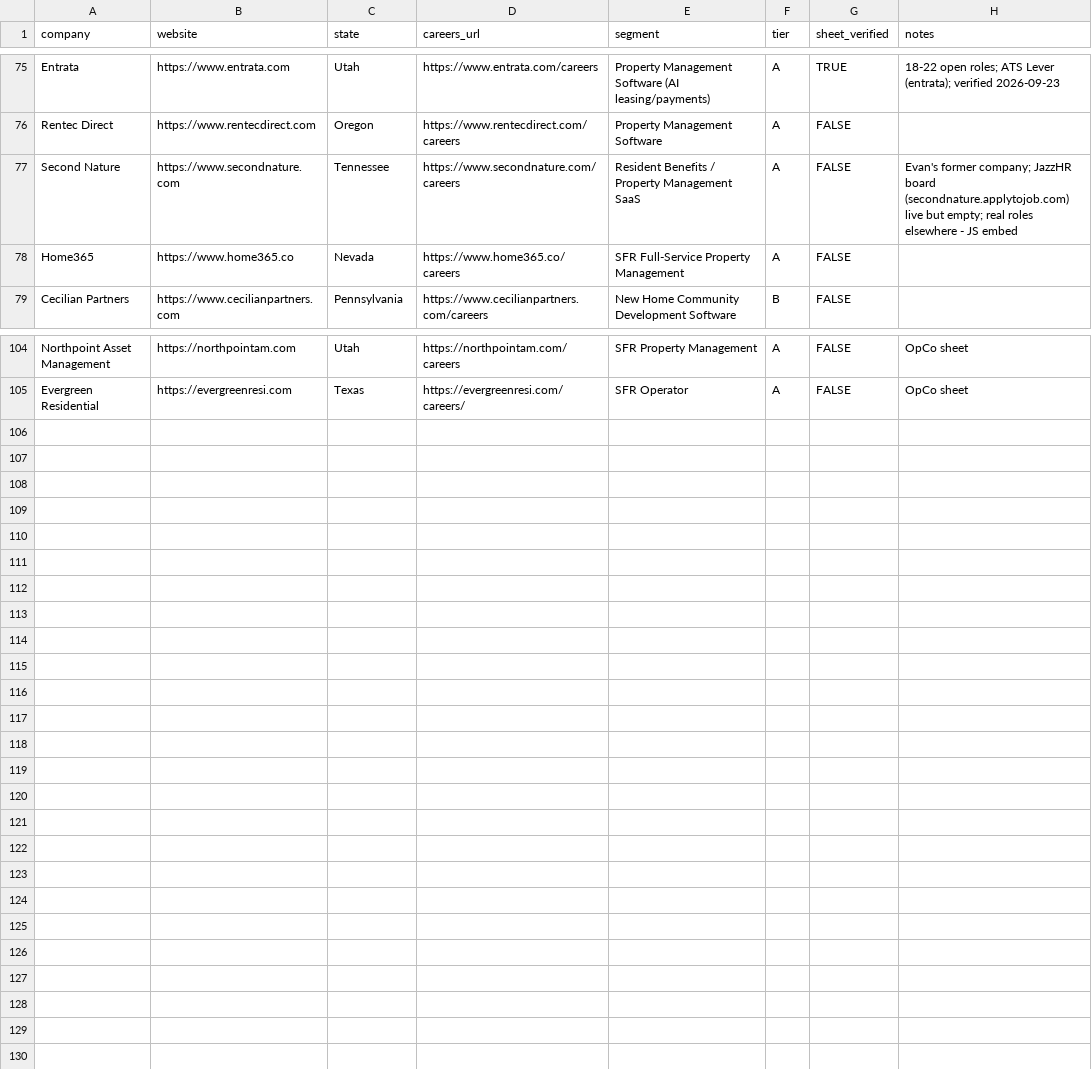
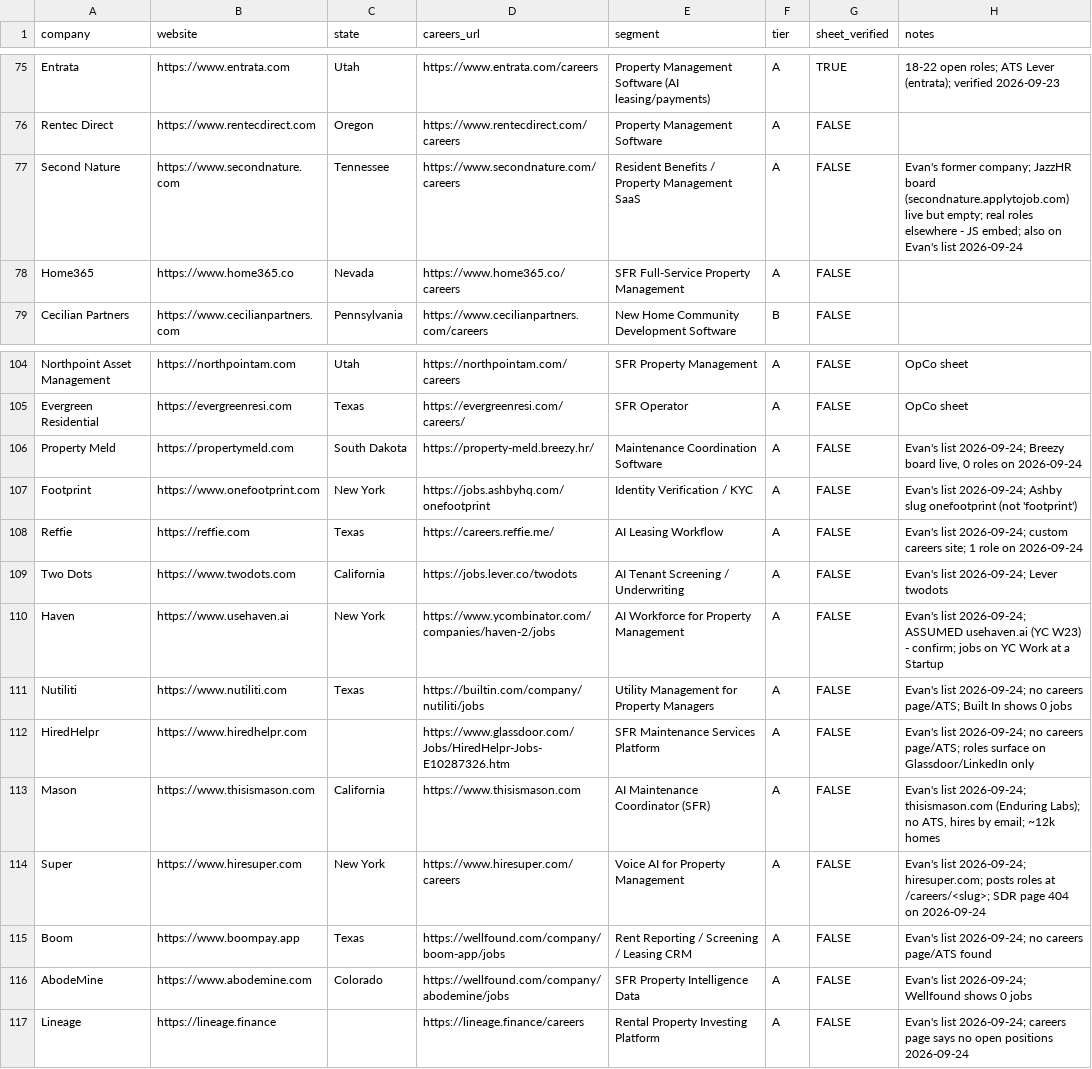
Before and after one commit to eh2homes-dot/syndeo-jobsearch, a CSV file: leads/master_leads.csv, drawn as a sheet; only a part is shown, gaps mark what is left out.

```diff
--- a/leads/master_leads.csv
+++ b/leads/master_leads.csv
@@ -76,3 +76,3 @@ Entrata,https://www.entrata.com,Utah,https://www.entrata.com/careers,Property Ma
 Rentec Direct,https://www.rentecdirect.com,Oregon,https://www.rentecdirect.com/careers,Property Management Software,A,FALSE,
-Second Nature,https://www.secondnature.com,Tennessee,https://www.secondnature.com/careers,Resident Benefits / Property Management SaaS,A,FALSE,Evan's former company; JazzHR board (secondnature.applytojob.com) live but empty; real roles elsewhere - JS embed
+Second Nature,https://www.secondnature.com,Tennessee,https://www.secondnature.com/careers,Resident Benefits / Property Management SaaS,A,FALSE,Evan's former company; JazzHR board (secondnature.applytojob.com) live but empty; real roles elsewhere - JS embed; also on Evan's list 2026-09-24
 Home365,https://www.home365.co,Nevada,https://www.home365.co/careers,SFR Full-Service Property Management,A,FALSE,
@@ -105 +105,13 @@ Northpoint Asset Management,https://northpointam.com,Utah,https://northpointam.c
 Evergreen Residential,https://evergreenresi.com,Texas,https://evergreenresi.com/careers/,SFR Operator,A,FALSE,OpCo sheet
+Property Meld,https://propertymeld.com,South Dakota,https://property-meld.breezy.hr/,Maintenance Coordination Software,A,FALSE,"Evan's list 2026-09-24; Breezy board live, 0 roles on 2026-09-24"
+Footprint,https://www.onefootprint.com,New York,https://jobs.ashbyhq.com/onefootprint,Identity Verification / KYC,A,FALSE,Evan's list 2026-09-24; Ashby slug onefootprint (not 'footprint')
+Reffie,https://reffie.com,Texas,https://careers.reffie.me/,AI Leasing Workflow,A,FALSE,Evan's list 2026-09-24; custom careers site; 1 role on 2026-09-24
+Two Dots,https://www.twodots.com,California,https://jobs.lever.co/twodots,AI Tenant Screening / Underwriting,A,FALSE,Evan's list 2026-09-24; Lever twodots
+Haven,https://www.usehaven.ai,New York,https://www.ycombinator.com/companies/haven-2/jobs,AI Workforce for Property Management,A,FALSE,Evan's list 2026-09-24; ASSUMED usehaven.ai (YC W23) - confirm; jobs on YC Work at a Startup
+Nutiliti,https://www.nutiliti.com,Texas,https://builtin.com/company/nutiliti/jobs,Utility Management for Property Managers,A,FALSE,Evan's list 2026-09-24; no careers page/ATS; Built In shows 0 jobs
+HiredHelpr,https://www.hiredhelpr.com,,https://www.glassdoor.com/Jobs/HiredHelpr-Jobs-E10287326.htm,SFR Maintenance Services Platform,A,FALSE,Evan's list 2026-09-24; no careers page/ATS; roles surface on Glassdoor/LinkedIn only
+Mason,https://www.thisismason.com,California,https://www.thisismason.com,AI Maintenance Coordinator (SFR),A,FALSE,"Evan's list 2026-09-24; thisismason.com (Enduring Labs); no ATS, hires by email; ~12k homes"
+Super,https://www.hiresuper.com,New York,https://www.hiresuper.com/careers,Voice AI for Property Management,A,FALSE,Evan's list 2026-09-24; hiresuper.com; posts roles at /careers/<slug>; SDR page 404 on 2026-09-24
+Boom,https://www.boompay.app,Texas,https://wellfound.com/company/boom-app/jobs,Rent Reporting / Screening / Leasing CRM,A,FALSE,Evan's list 2026-09-24; no careers page/ATS found
+AbodeMine,https://www.abodemine.com,Colorado,https://wellfound.com/company/abodemine/jobs,SFR Property Intelligence Data,A,FALSE,Evan's list 2026-09-24; Wellfound shows 0 jobs
+Lineage,https://lineage.finance,,https://lineage.finance/careers,Rental Property Investing Platform,A,FALSE,Evan's list 2026-09-24; careers page says no open positions 2026-09-24
```
Also changed, not shown: 5 other files.
